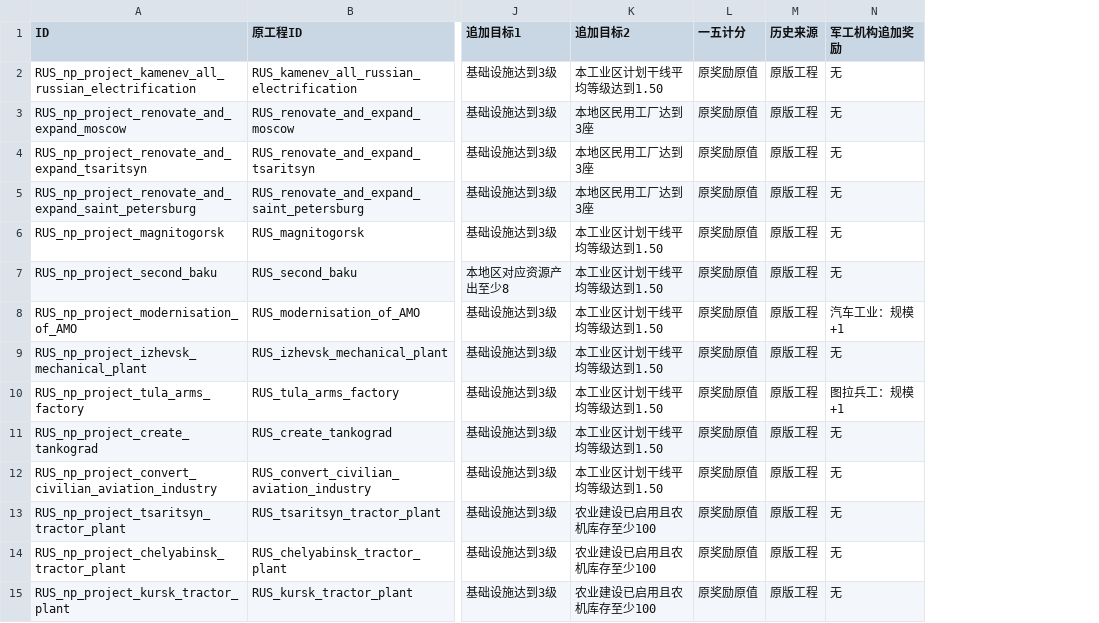
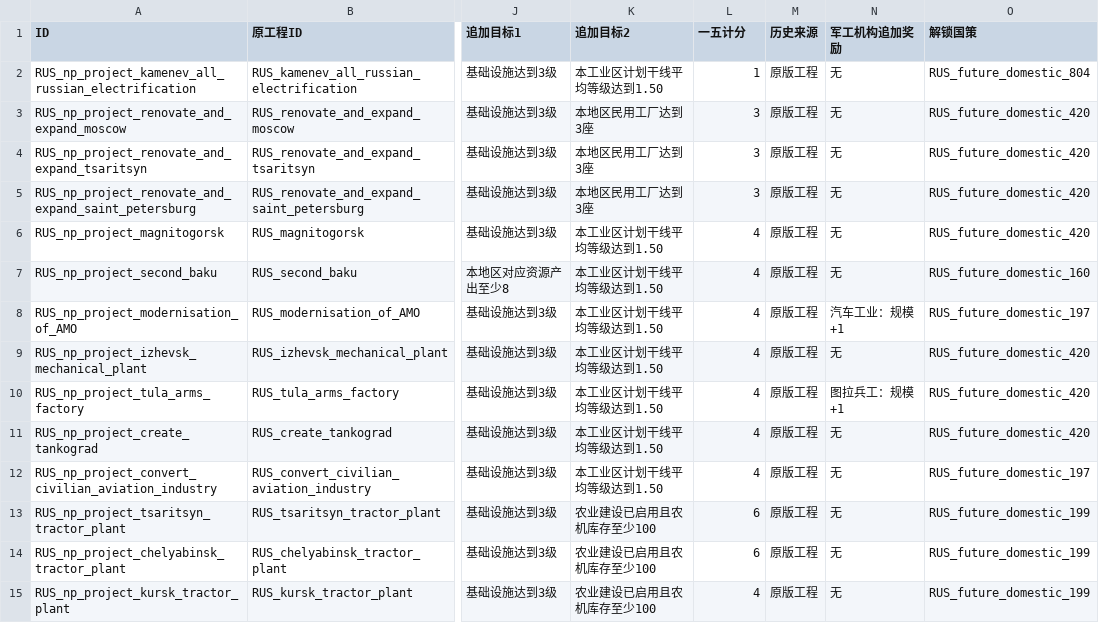
Before and after one commit to zxxzvxv85-dot/kr-stalin-adapted-test, a TSV file: tools/design/national_plan_20261104/projects.tsv, drawn as a sheet; only a part is shown, gaps mark what is left out; the diff covers the shown part only; the diff names each change by its address in the sheet, - before the commit and + after, or states it on an @@ line.

```diff
--- a/tools/design/national_plan_20261104/projects.tsv
+++ b/tools/design/national_plan_20261104/projects.tsv
+column O (解锁国策), rows 2-15: RUS_future_domestic_804 | RUS_future_domestic_420 | RUS_future_domestic_420 | RUS_future_domestic_420 | RUS_future_domestic_420 | RUS_future_domestic_160 | RUS_future_domestic_197 | RUS_future_domestic_420 | RUS_future_domestic_420 | RUS_future_domestic_420 | RUS_future_domestic_197 | RUS_future_domestic_199 | RUS_future_domestic_199 | RUS_future_domestic_199
-L2 (一五计分): 原奖励原值
+L2 (一五计分): 1
-L3:L5 (一五计分): 原奖励原值
+L3:L5 (一五计分): 3
-L6:L12 (一五计分): 原奖励原值
+L6:L12 (一五计分): 4
-L13:L14 (一五计分): 原奖励原值
+L13:L14 (一五计分): 6
-L15 (一五计分): 原奖励原值
+L15 (一五计分): 4
```
Also changed, not shown: 48 edited cells elsewhere in this file, 18 other files.
